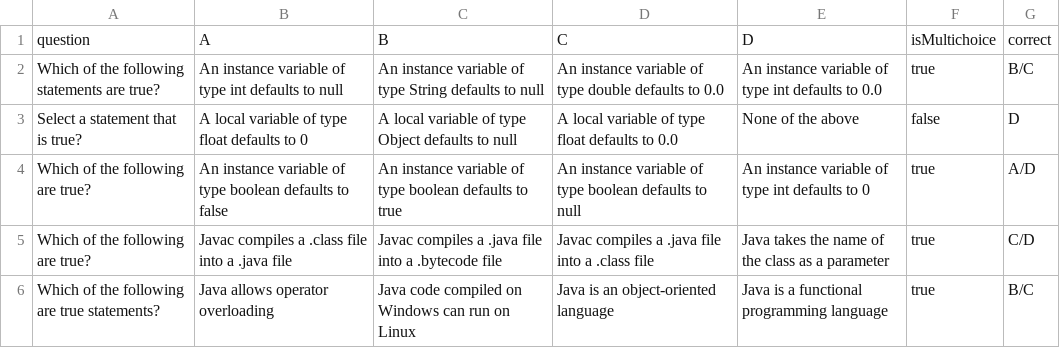
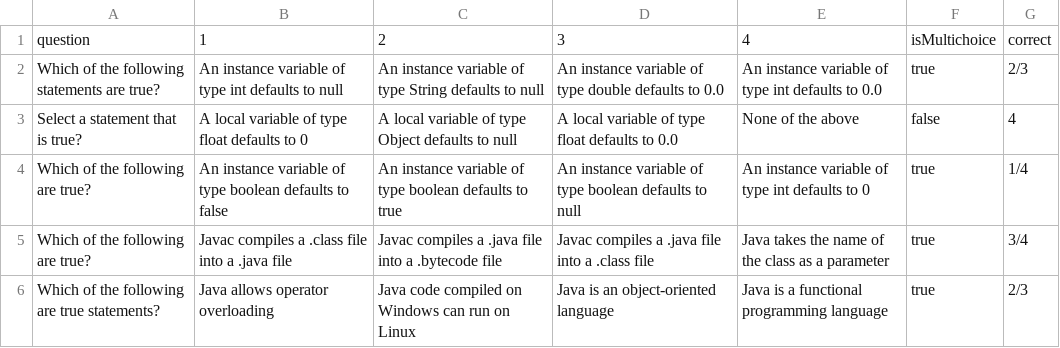
Before and after one commit to bigden1616/2023-07-otus-spring-voloshin, a CSV file: hw2/hw2/src/main/resources/tasks.csv, drawn as a sheet.

```diff
--- a/hw2/hw2/src/main/resources/tasks.csv
+++ b/hw2/hw2/src/main/resources/tasks.csv
@@ -1,6 +1,6 @@
-question,A,B,C,D,isMultichoice,correct
-Which of the following statements are true?,An instance variable of type int defaults to null,An instance variable of type String defaults to null,An instance variable of type double defaults to 0.0,An instance variable of type int defaults to 0.0,true,B/C
-Select a statement that is true?,A local variable of type float defaults to 0,A local variable of type Object defaults to null,A local variable of type float defaults to 0.0,None of the above,false,D
-Which of the following are true?,An instance variable of type boolean defaults to false,An instance variable of type boolean defaults to true,An instance variable of type boolean defaults to null,An instance variable of type int defaults to 0,true,A/D
-Which of the following are true?,Javac compiles a .class file into a .java file,Javac compiles a .java file into a .bytecode file,Javac compiles a .java file into a .class file,Java takes the name of the class as a parameter,true,C/D
-Which of the following are true statements?,Java allows operator overloading,Java code compiled on Windows can run on Linux,Java is an object-oriented language,Java is a functional programming language,true,B/C
+question,1,2,3,4,isMultichoice,correct
+Which of the following statements are true?,An instance variable of type int defaults to null,An instance variable of type String defaults to null,An instance variable of type double defaults to 0.0,An instance variable of type int defaults to 0.0,true,2/3
+Select a statement that is true?,A local variable of type float defaults to 0,A local variable of type Object defaults to null,A local variable of type float defaults to 0.0,None of the above,false,4
+Which of the following are true?,An instance variable of type boolean defaults to false,An instance variable of type boolean defaults to true,An instance variable of type boolean defaults to null,An instance variable of type int defaults to 0,true,1/4
+Which of the following are true?,Javac compiles a .class file into a .java file,Javac compiles a .java file into a .bytecode file,Javac compiles a .java file into a .class file,Java takes the name of the class as a parameter,true,3/4
+Which of the following are true statements?,Java allows operator overloading,Java code compiled on Windows can run on Linux,Java is an object-oriented language,Java is a functional programming language,true,2/3
```
Also changed, not shown: 10 other files.
